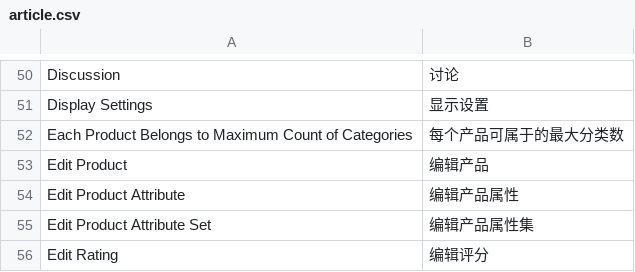
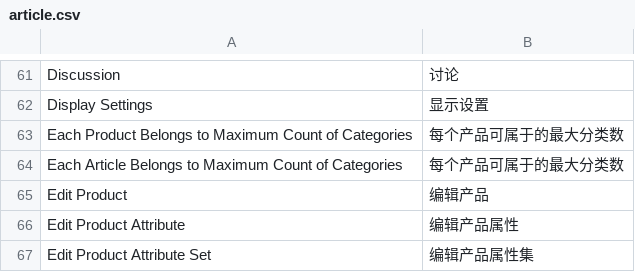
Before and after one commit to peachyang/py_website, a CSV file: app/i18n/zh-CN/article.csv, drawn as a sheet; only a part is shown, gaps mark what is left out; the shorter side is filled out with more unchanged rows; the diff covers the shown part only; the diff names each change by its address in the sheet, - before the commit and + after, or states it on an @@ line.

```diff
--- a/app/i18n/zh-CN/article.csv
+++ b/app/i18n/zh-CN/article.csv
+row 64: Each Article Belongs to Maximum Count of Categories | 每个产品可属于的最大分类数
```
Also changed, not shown: 26 added rows and 1 removed row elsewhere in this file, 18 other files.
